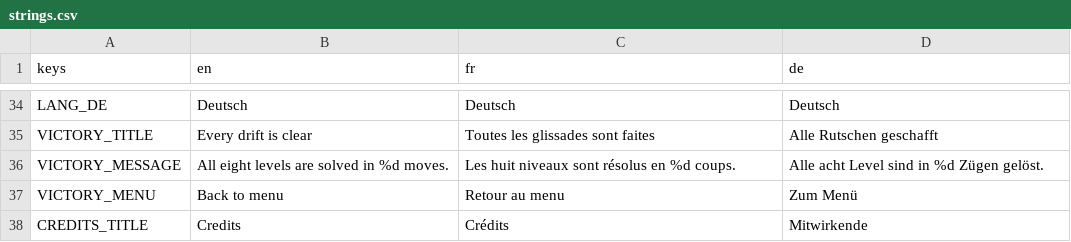
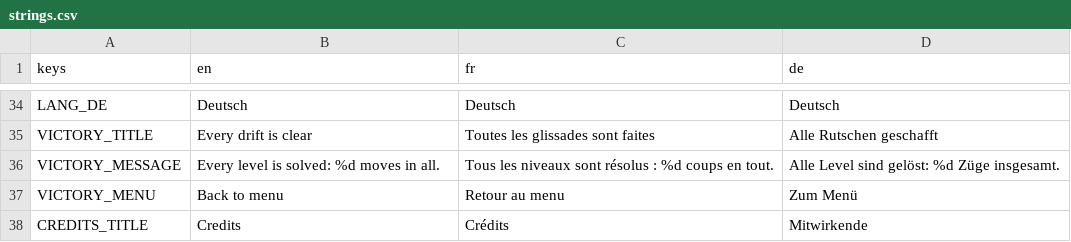
Before and after one commit to nick-vas/Godot_TestSuite, a CSV file: benchmark/games/puzzle/gdscript/game/i18n/strings.csv, drawn as a sheet; only a part is shown, gaps mark what is left out.

Commit message:
Puzzle prototype stage: undo fix, Board tests against six mutants, a hint, a test to explain

```diff
--- a/benchmark/games/puzzle/gdscript/game/i18n/strings.csv
+++ b/benchmark/games/puzzle/gdscript/game/i18n/strings.csv
@@ -35,3 +35,3 @@ LANG_DE,Deutsch,Deutsch,Deutsch
 VICTORY_TITLE,Every drift is clear,Toutes les glissades sont faites,Alle Rutschen geschafft
-VICTORY_MESSAGE,All eight levels are solved in %d moves.,Les huit niveaux sont résolus en %d coups.,Alle acht Level sind in %d Zügen gelöst.
+VICTORY_MESSAGE,Every level is solved: %d moves in all.,Tous les niveaux sont résolus : %d coups en tout.,Alle Level sind gelöst: %d Züge insgesamt.
 VICTORY_MENU,Back to menu,Retour au menu,Zum Menü
```
Also changed, not shown: 12 other files.
